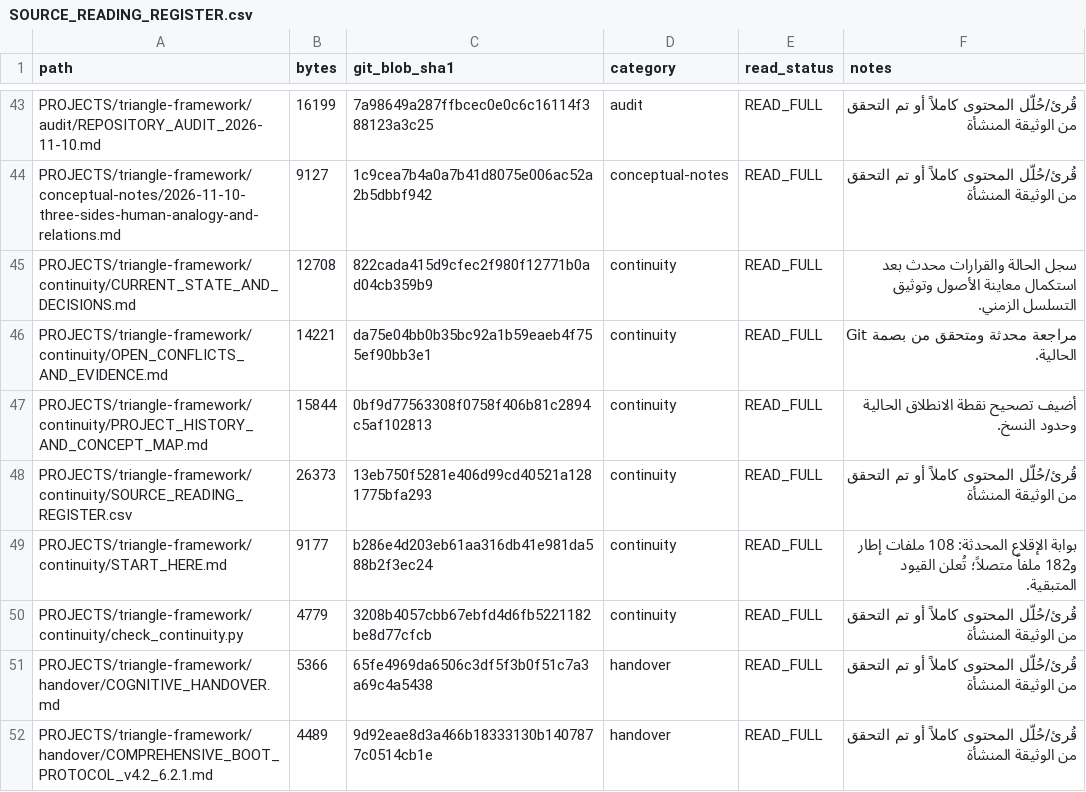
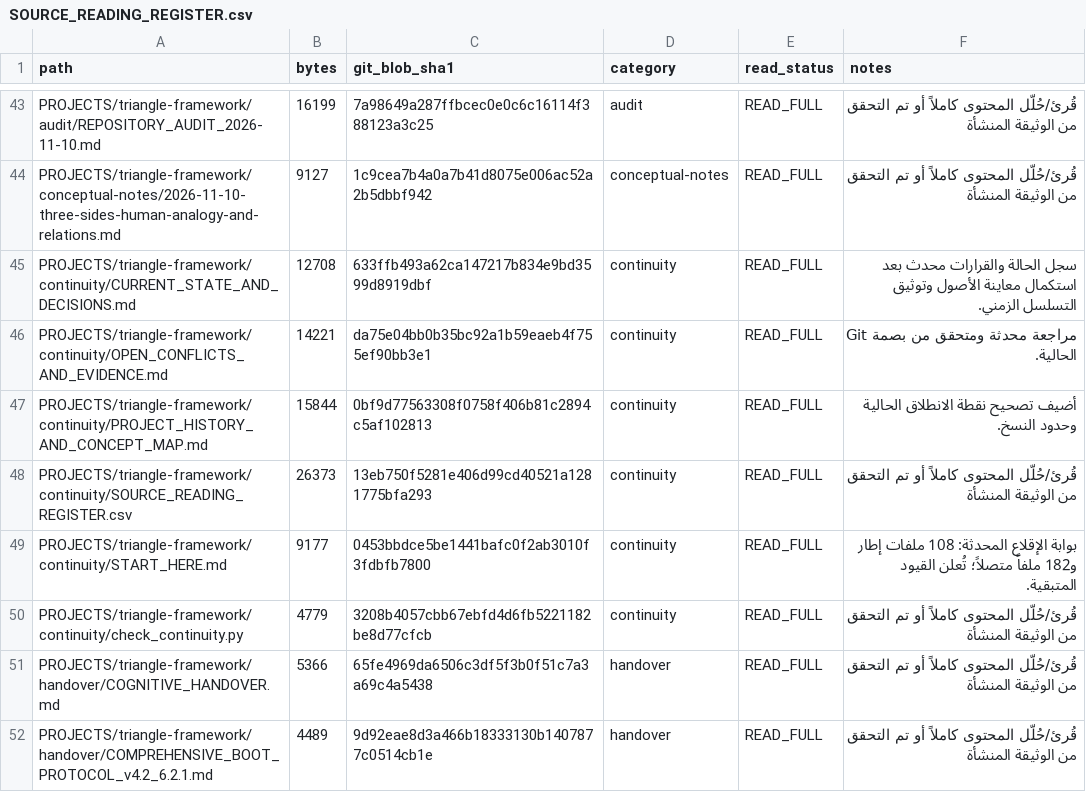
Before and after one commit to 19REKo91/assistant-cloud-memory, a CSV file: PROJECTS/triangle-framework/continuity/SOURCE_READING_REGISTER.csv, drawn as a sheet; only a part is shown, gaps mark what is left out.

Commit message:
Refresh core fingerprints after final continuity wording fixes

```diff
--- a/PROJECTS/triangle-framework/continuity/SOURCE_READING_REGISTER.csv
+++ b/PROJECTS/triangle-framework/continuity/SOURCE_READING_REGISTER.csv
@@ -44,3 +44,3 @@
 "PROJECTS/triangle-framework/conceptual-notes/2026-11-10-three-sides-human-analogy-and-relations.md","9127","1c9cea7b4a0a7b41d8075e006ac52a2b5dbbf942","conceptual-notes","READ_FULL","قُرئ/حُلّل المحتوى كاملاً أو تم التحقق من الوثيقة المنشأة"
-"PROJECTS/triangle-framework/continuity/CURRENT_STATE_AND_DECISIONS.md","12708","822cada415d9cfec2f980f12771b0ad04cb359b9","continuity","READ_FULL","سجل الحالة والقرارات محدث بعد استكمال معاينة الأصول وتوثيق التسلسل الزمني."
+"PROJECTS/triangle-framework/continuity/CURRENT_STATE_AND_DECISIONS.md","12708","633ffb493a62ca147217b834e9bd3599d8919dbf","continuity","READ_FULL","سجل الحالة والقرارات محدث بعد استكمال معاينة الأصول وتوثيق التسلسل الزمني."
 "PROJECTS/triangle-framework/continuity/OPEN_CONFLICTS_AND_EVIDENCE.md","14221","da75e04bb0b35bc92a1b59eaeb4f755ef90bb3e1","continuity","READ_FULL","مراجعة محدثة ومتحقق من بصمة Git الحالية."
@@ -48,3 +48,3 @@
 "PROJECTS/triangle-framework/continuity/SOURCE_READING_REGISTER.csv","26373","13eb750f5281e406d99cd40521a1281775bfa293","continuity","READ_FULL","قُرئ/حُلّل المحتوى كاملاً أو تم التحقق من الوثيقة المنشأة"
-"PROJECTS/triangle-framework/continuity/START_HERE.md","9177","b286e4d203eb61aa316db41e981da588b2f3ec24","continuity","READ_FULL","بوابة الإقلاع المحدثة: 108 ملفات إطار و182 ملفاً متصلاً؛ تُعلن القيود المتبقية."
+"PROJECTS/triangle-framework/continuity/START_HERE.md","9177","0453bbdce5be1441bafc0f2ab3010f3fdbfb7800","continuity","READ_FULL","بوابة الإقلاع المحدثة: 108 ملفات إطار و182 ملفاً متصلاً؛ تُعلن القيود المتبقية."
 "PROJECTS/triangle-framework/continuity/check_continuity.py","4779","3208b4057cbb67ebfd4d6fb5221182be8d77cfcb","continuity","READ_FULL","قُرئ/حُلّل المحتوى كاملاً أو تم التحقق من الوثيقة المنشأة"
```
